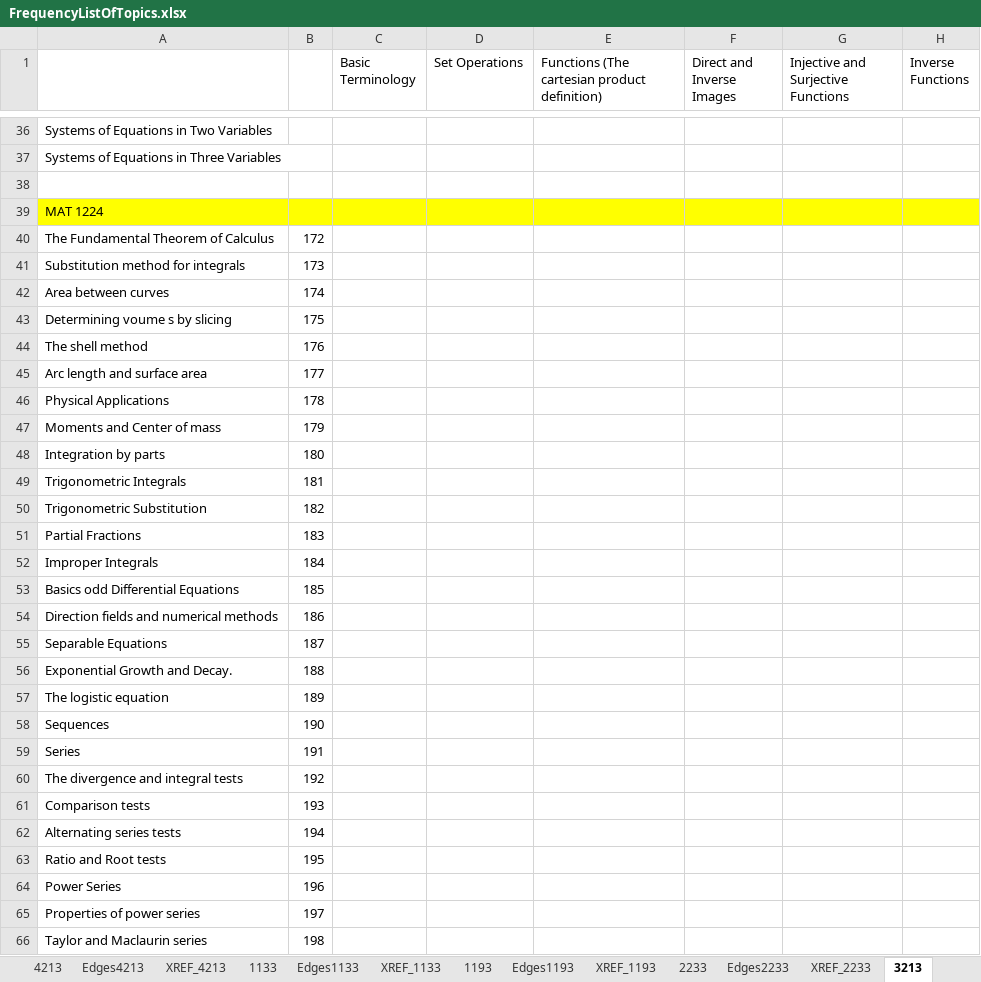
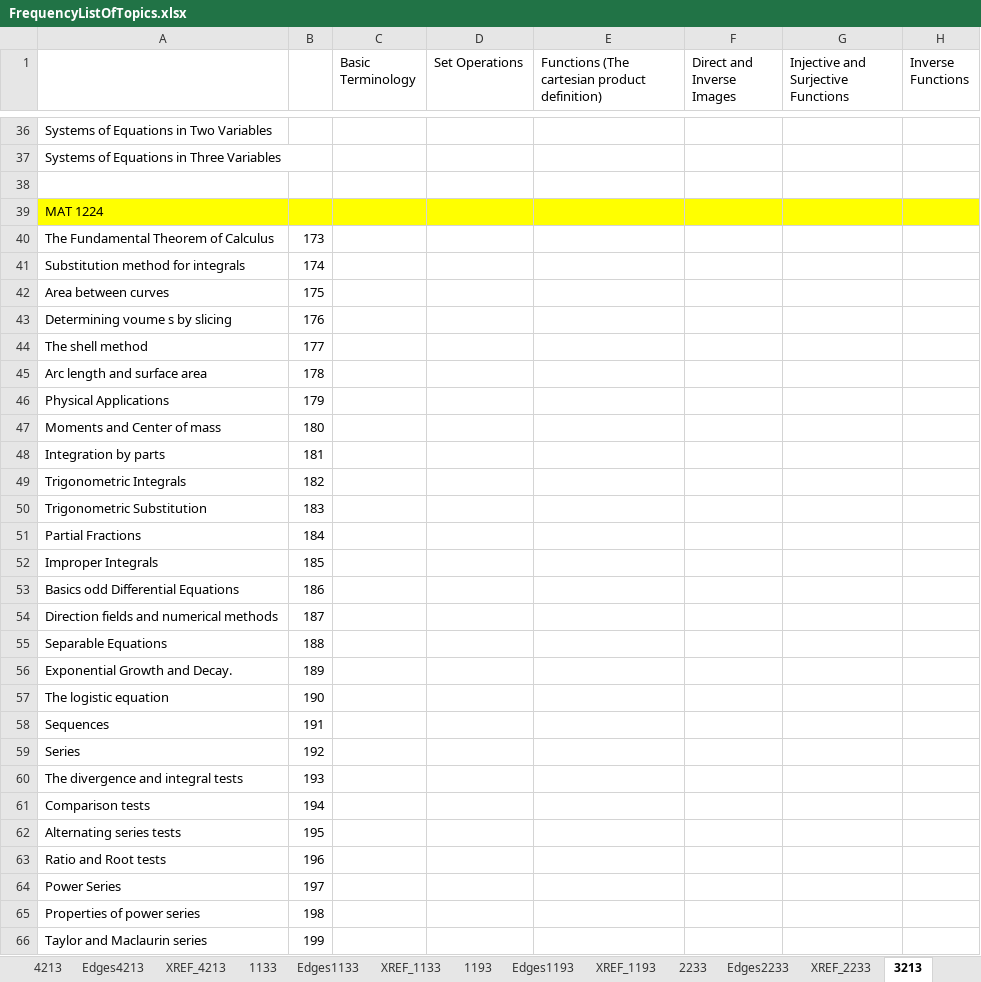
Before and after one commit to biomathematicus/MathCurriculum, an Excel workbook: Data/FrequencyListOfTopics.xlsx, sheet 3213, drawn as a sheet; only a part is shown, gaps mark what is left out; values as stored, in another font and other column widths than the file's, no borders; charts and pictures not drawn; the diff covers the shown part only; the diff names each change by its address in the sheet, - before the commit and + after, or states it on an @@ line.

```diff
--- a/Data/FrequencyListOfTopics.xlsx (sheet 3213)
+++ b/Data/FrequencyListOfTopics.xlsx (sheet 3213)
-B40: 172
+B40: 173
-B41: 173
+B41: 174
-B42: 174
+B42: 175
-B43: 175
+B43: 176
-B44: 176
+B44: 177
-B45: 177
+B45: 178
-B46: 178
+B46: 179
-B47: 179
+B47: 180
-B48: 180
+B48: 181
-B49: 181
+B49: 182
-B50: 182
+B50: 183
-B51: 183
+B51: 184
-B52: 184
+B52: 185
-B53: 185
+B53: 186
-B54: 186
+B54: 187
-B55: 187
+B55: 188
-B56: 188
+B56: 189
-B57: 189
+B57: 190
-B58: 190
+B58: 191
-B59: 191
+B59: 192
-B60: 192
+B60: 193
-B61: 193
+B61: 194
-B62: 194
+B62: 195
-B63: 195
+B63: 196
-B64: 196
+B64: 197
-B65: 197
+B65: 198
-B66: 198
+B66: 199
```
Also changed, not shown: 1 added row, 1 removed row and 66 edited cells elsewhere in this sheet, sheet Edges3213, sheet Edges1053, sheet Edges1214, sheet XREF_1053, sheet Edges4213, sheet Edges1023, 40 more sheets, other sheet tabs, formulas that keep their value, charts or pictures, 1 other file.
